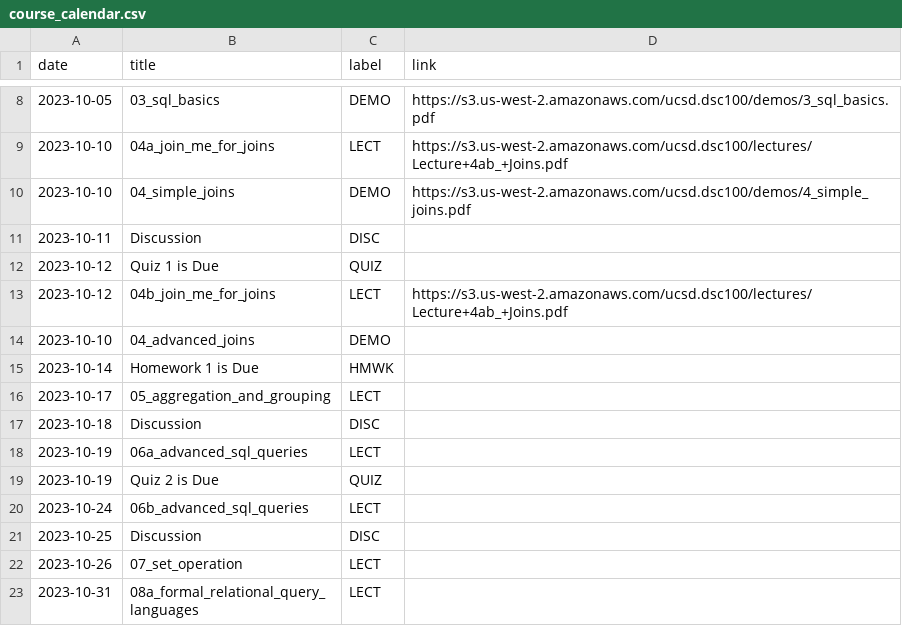
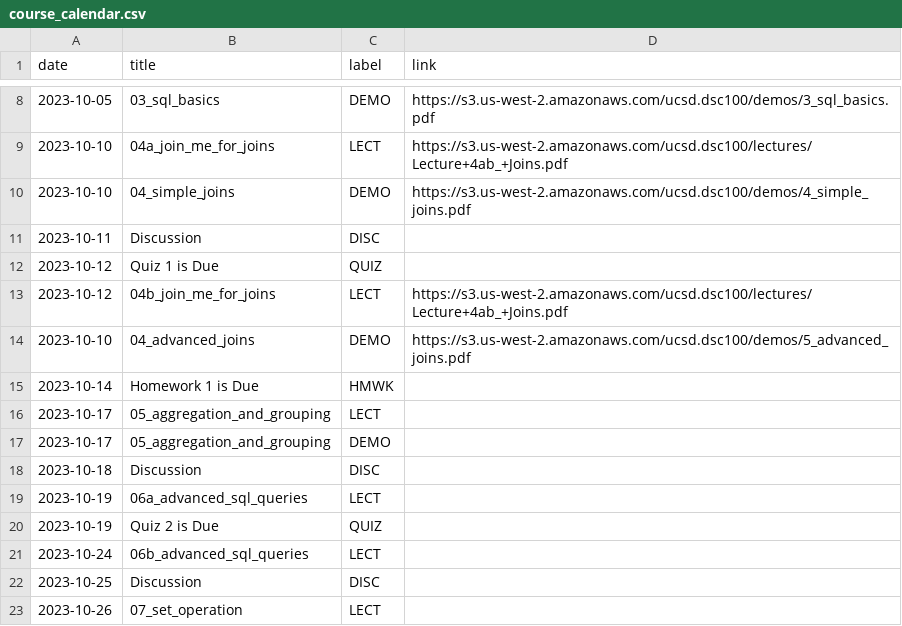
Before and after one commit to kshannon-ucsd/dsc100, a CSV file: _data/fa23/course_calendar.csv, drawn as a sheet; only a part is shown, gaps mark what is left out; the shorter side is filled out with more unchanged rows.

Commit message:
add demo for adv joins

```diff
--- a/_data/fa23/course_calendar.csv
+++ b/_data/fa23/course_calendar.csv
@@ -13,5 +13,6 @@ date,title,label,link
 2023-10-12,04b_join_me_for_joins,LECT,https://s3.us-west-2.amazonaws.com/ucsd.dsc100/lectures/Lecture+4ab_+Joins.pdf
-2023-10-10,04_advanced_joins,DEMO,
+2023-10-10,04_advanced_joins,DEMO,https://s3.us-west-2.amazonaws.com/ucsd.dsc100/demos/5_advanced_joins.pdf
 2023-10-14,Homework 1 is Due,HMWK,
 2023-10-17,05_aggregation_and_grouping,LECT,
+2023-10-17,05_aggregation_and_grouping,DEMO,
 2023-10-18,Discussion,DISC,
```
